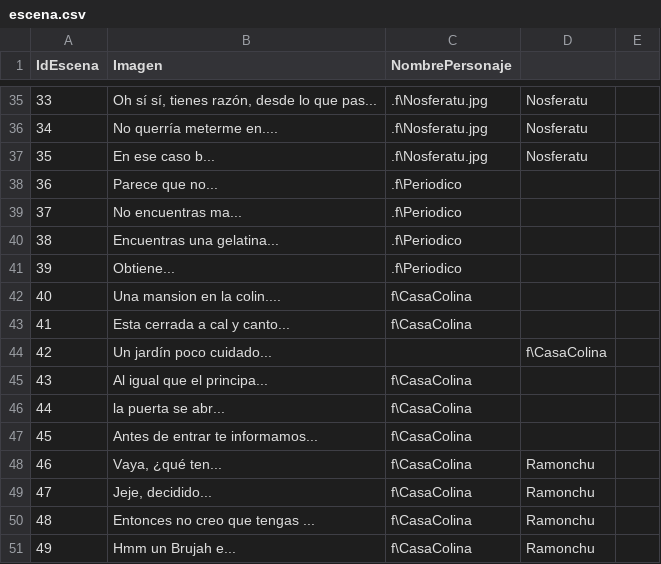
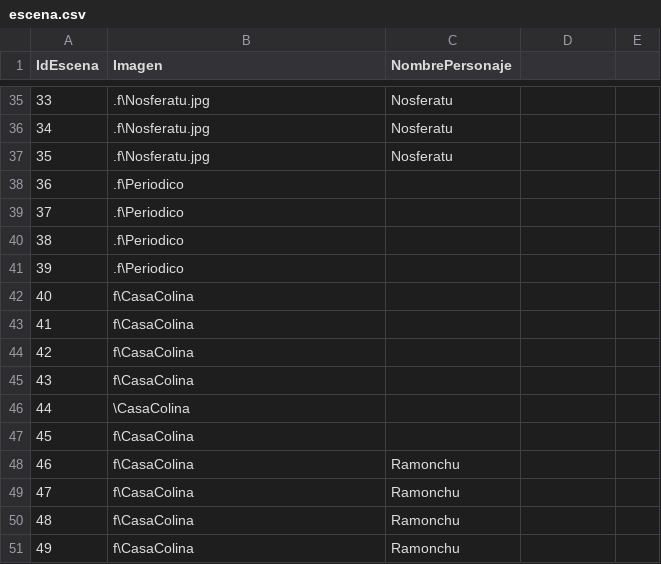
Before and after one commit to GonMascarada/LaMascarada, a CSV file: src/Ficheros/escena.csv, drawn as a sheet; only a part is shown, gaps mark what is left out; the diff covers the shown part only.

```diff
--- a/src/Ficheros/escena.csv
+++ b/src/Ficheros/escena.csv
@@ -35,17 +35,17 @@ IdEscena;Imagen;NombrePersonaje;
-33;Oh sí sí, tienes razón, desde lo que pas...;.f\Nosferatu.jpg;Nosferatu;
-34;No querría meterme en....;.f\Nosferatu.jpg;Nosferatu;
-35;En ese caso b...;.f\Nosferatu.jpg;Nosferatu;
-36;Parece que no...;.f\Periodico;
-37;No encuentras ma...;.f\Periodico;
-38;Encuentras una gelatina...;.f\Periodico;
-39;Obtiene...;.f\Periodico;
-40;Una mansion en la colin....;f\CasaColina;
-41;Esta cerrada a cal y canto...;f\CasaColina;
-42;Un jardín poco cuidado...;;f\CasaColina;
-43;Al igual que el principa...;f\CasaColina;
-44;la puerta se abr...;f\CasaColina;
-45;Antes de entrar te informamos...;f\CasaColina;
-46;Vaya, ¿qué ten...;f\CasaColina;Ramonchu;
-47;Jeje, decidido...;f\CasaColina;Ramonchu;
-48;Entonces no creo que tengas ...;f\CasaColina;Ramonchu;
-49;Hmm un Brujah e...;f\CasaColina;Ramonchu;
+33;.f\Nosferatu.jpg;Nosferatu;
+34;.f\Nosferatu.jpg;Nosferatu;
+35;.f\Nosferatu.jpg;Nosferatu;
+36;.f\Periodico;
+37;.f\Periodico;
+38;.f\Periodico;
+39;.f\Periodico;
+40;f\CasaColina;
+41;f\CasaColina;
+42;f\CasaColina;
+43;f\CasaColina;
+44;\CasaColina;
+45;f\CasaColina;
+46;f\CasaColina;Ramonchu;
+47;f\CasaColina;Ramonchu;
+48;f\CasaColina;Ramonchu;
+49;f\CasaColina;Ramonchu;
```
Also changed, not shown: 1 added row, 1 removed row and 93 edited cells elsewhere in this file, 1 other file.
